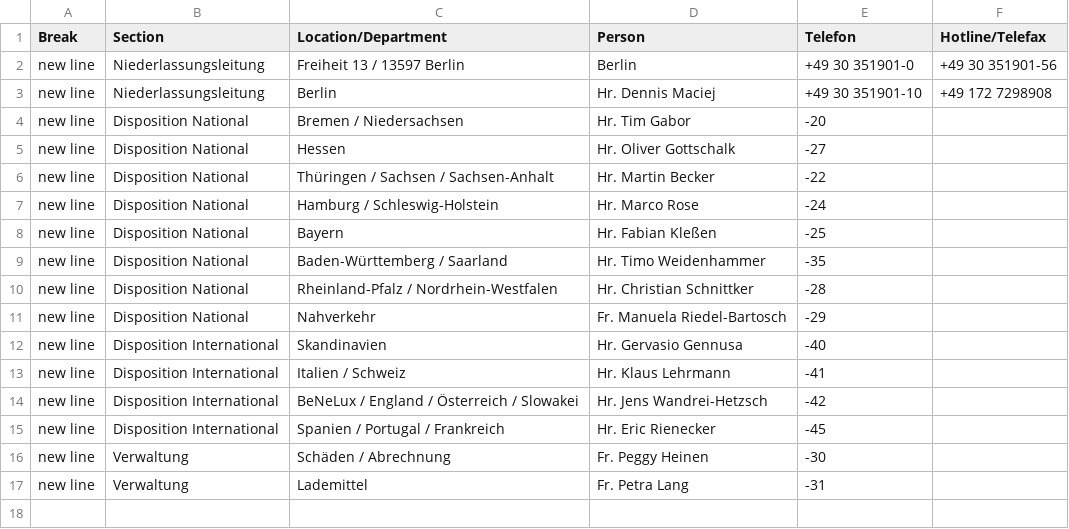
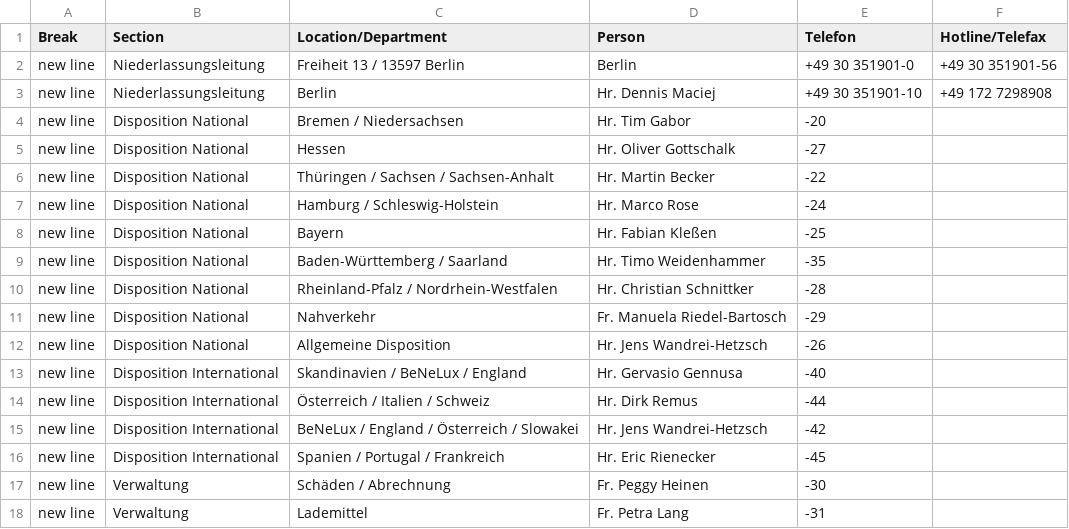
Before and after one commit to NeufraIT/neufra.eu, a CSV file: assets/files/locations/Personal DE.xlsx - BER.csv, drawn as a sheet.

```diff
--- a/assets/files/locations/Personal DE.xlsx - BER.csv
+++ b/assets/files/locations/Personal DE.xlsx - BER.csv
@@ -11,4 +11,5 @@ new line,Disposition National,Rheinland-Pfalz / Nordrhein-Westfalen ,Hr. Christi
 new line,Disposition National,Nahverkehr ,Fr. Manuela Riedel-Bartosch ,-29,
-new line,Disposition International,Skandinavien ,Hr. Gervasio Gennusa ,-40,
-new line,Disposition International,Italien / Schweiz ,Hr. Klaus Lehrmann ,-41,
+new line,Disposition National,Allgemeine Disposition,Hr. Jens Wandrei-Hetzsch ,-26,
+new line,Disposition International,Skandinavien / BeNeLux / England,Hr. Gervasio Gennusa ,-40,
+new line,Disposition International,Österreich / Italien / Schweiz,Hr. Dirk Remus ,-44,
 new line,Disposition International,BeNeLux / England / Österreich / Slowakei ,Hr. Jens Wandrei-Hetzsch ,-42,
```
Also changed, not shown: 2 other files.
